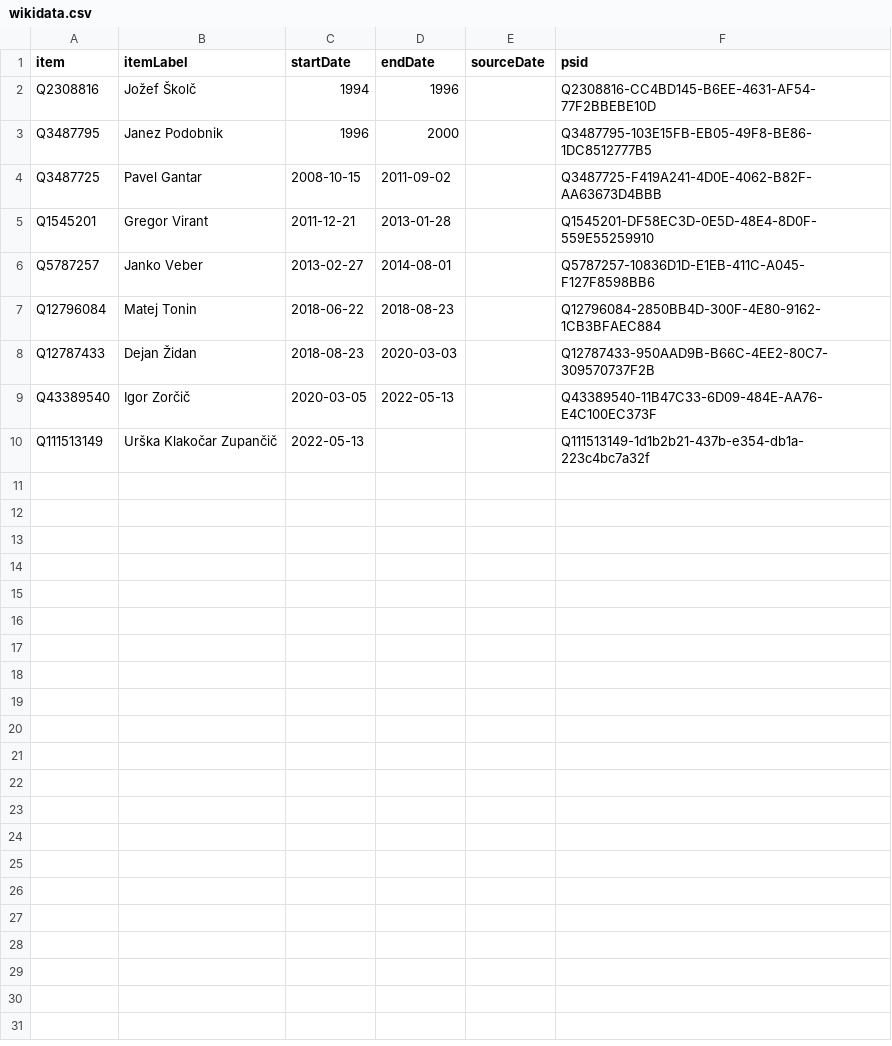
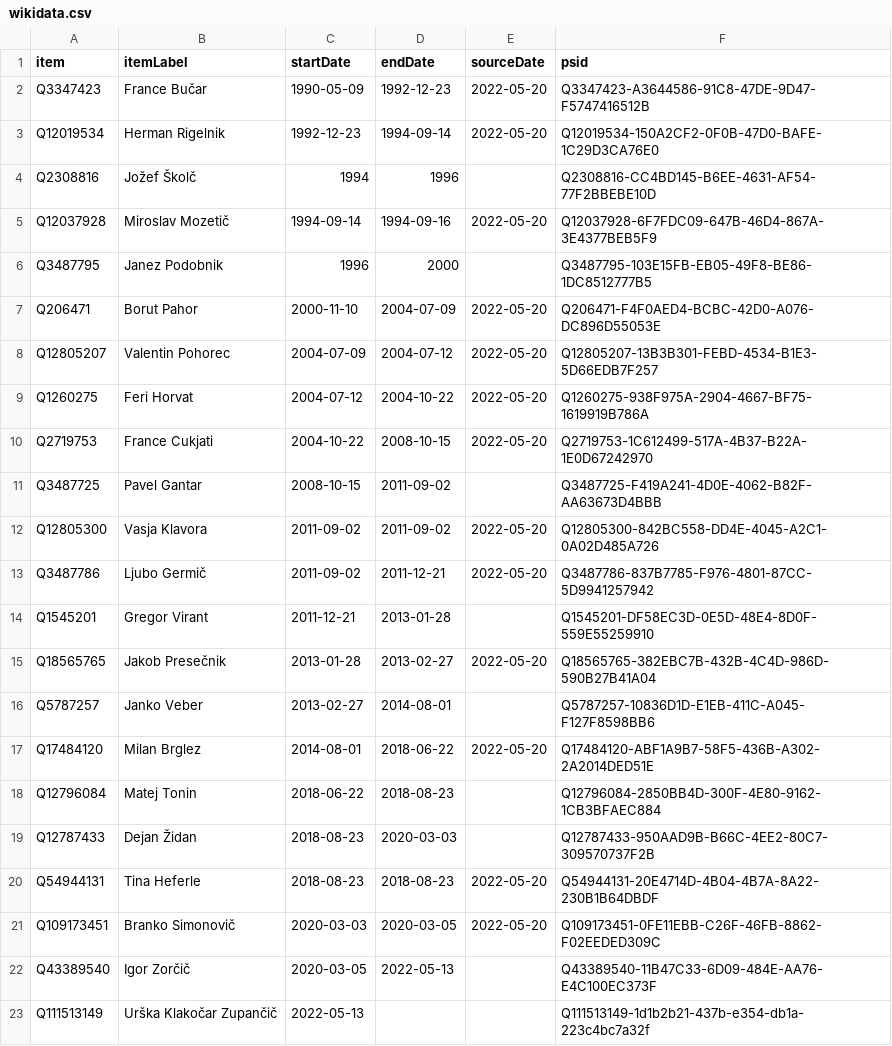
Before and after one commit to every-politician-scrapers/slovenia-cabinet, a CSV file: sources/speaker/wikidata.csv, drawn as a sheet; the diff names each change by its address in the sheet, - before the commit and + after, or states it on an @@ line.

Commit message:
refresh data

```diff
--- a/sources/speaker/wikidata.csv
+++ b/sources/speaker/wikidata.csv
+row 2: Q3347423 | France Bučar | 1990-05-09 | 1992-12-23 | 2022-05-20 | Q3347423-A3644586-91C8-47DE-9D47-F5747416512B
+row 3: Q12019534 | Herman Rigelnik | 1992-12-23 | 1994-09-14 | 2022-05-20 | Q12019534-150A2CF2-0F0B-47D0-BAFE-1C29D3CA76E0
+row 5: Q12037928 | Miroslav Mozetič | 1994-09-14 | 1994-09-16 | 2022-05-20 | Q12037928-6F7FDC09-647B-46D4-867A-3E4377BEB5F9
+row 7: Q206471 | Borut Pahor | 2000-11-10 | 2004-07-09 | 2022-05-20 | Q206471-F4F0AED4-BCBC-42D0-A076-DC896D55053E
+row 8: Q12805207 | Valentin Pohorec | 2004-07-09 | 2004-07-12 | 2022-05-20 | Q12805207-13B3B301-FEBD-4534-B1E3-5D66EDB7F257
+row 9: Q1260275 | Feri Horvat | 2004-07-12 | 2004-10-22 | 2022-05-20 | Q1260275-938F975A-2904-4667-BF75-1619919B786A
+row 10: Q2719753 | France Cukjati | 2004-10-22 | 2008-10-15 | 2022-05-20 | Q2719753-1C612499-517A-4B37-B22A-1E0D67242970
+row 12: Q12805300 | Vasja Klavora | 2011-09-02 | 2011-09-02 | 2022-05-20 | Q12805300-842BC558-DD4E-4045-A2C1-0A02D485A726
+row 13: Q3487786 | Ljubo Germič | 2011-09-02 | 2011-12-21 | 2022-05-20 | Q3487786-837B7785-F976-4801-87CC-5D9941257942
+row 15: Q18565765 | Jakob Presečnik | 2013-01-28 | 2013-02-27 | 2022-05-20 | Q18565765-382EBC7B-432B-4C4D-986D-590B27B41A04
+row 17: Q17484120 | Milan Brglez | 2014-08-01 | 2018-06-22 | 2022-05-20 | Q17484120-ABF1A9B7-58F5-436B-A302-2A2014DED51E
+row 20: Q54944131 | Tina Heferle | 2018-08-23 | 2018-08-23 | 2022-05-20 | Q54944131-20E4714D-4B04-4B7A-8A22-230B1B64DBDF
+row 21: Q109173451 | Branko Simonovič | 2020-03-03 | 2020-03-05 | 2022-05-20 | Q109173451-0FE11EBB-C26F-46FB-8862-F02EEDED309C
```
Also changed, not shown: sources/speaker/diff.csv.
